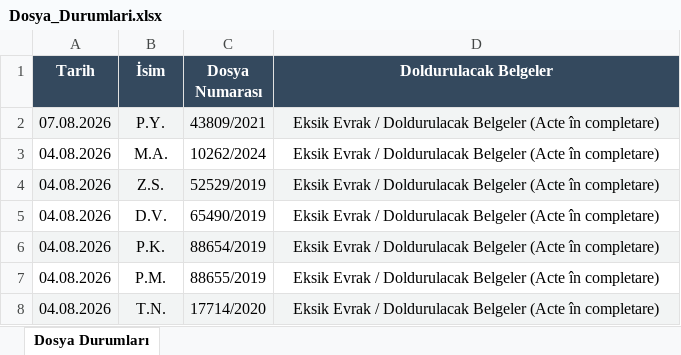
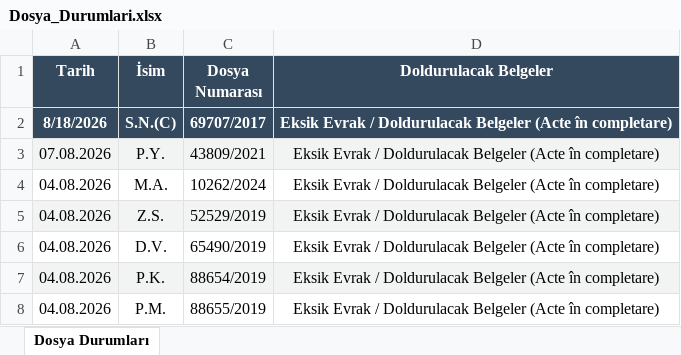
Before and after one commit to aytekint68-oss/romanya-vatandaslik-sorgulama, an Excel workbook: Dosya_Durumlari.xlsx, sheet Dosya Durumları, drawn as a sheet; only a part is shown; the shorter side is filled out with more unchanged rows; values as stored, in another font and other column widths than the file's, no borders; the diff names each change by its address in the sheet, - before the commit and + after, or states it on an @@ line.

Commit message:
Add files via upload

```diff
--- a/Dosya_Durumlari.xlsx (sheet Dosya Durumları)
+++ b/Dosya_Durumlari.xlsx (sheet Dosya Durumları)
+row 2: 8/18/2026 | S.N.(C) | 69707/2017 | Eksik Evrak / Doldurulacak Belgeler (Acte în completare)
```
